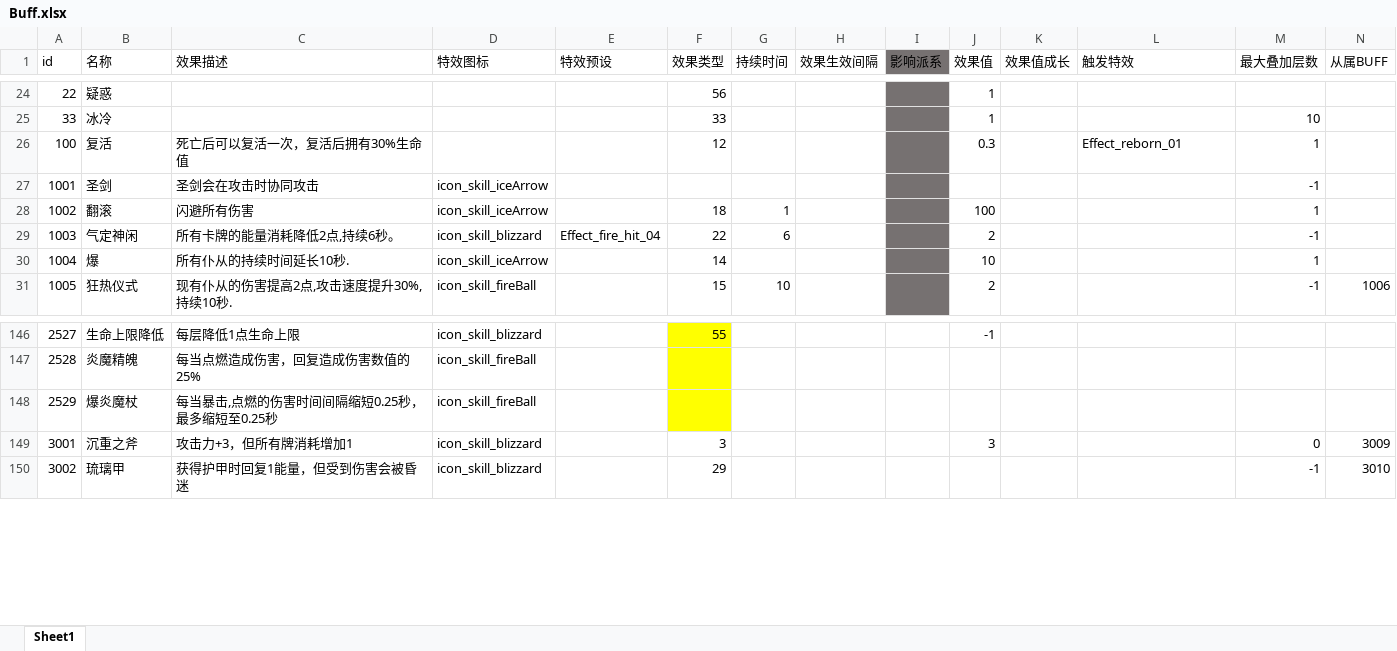
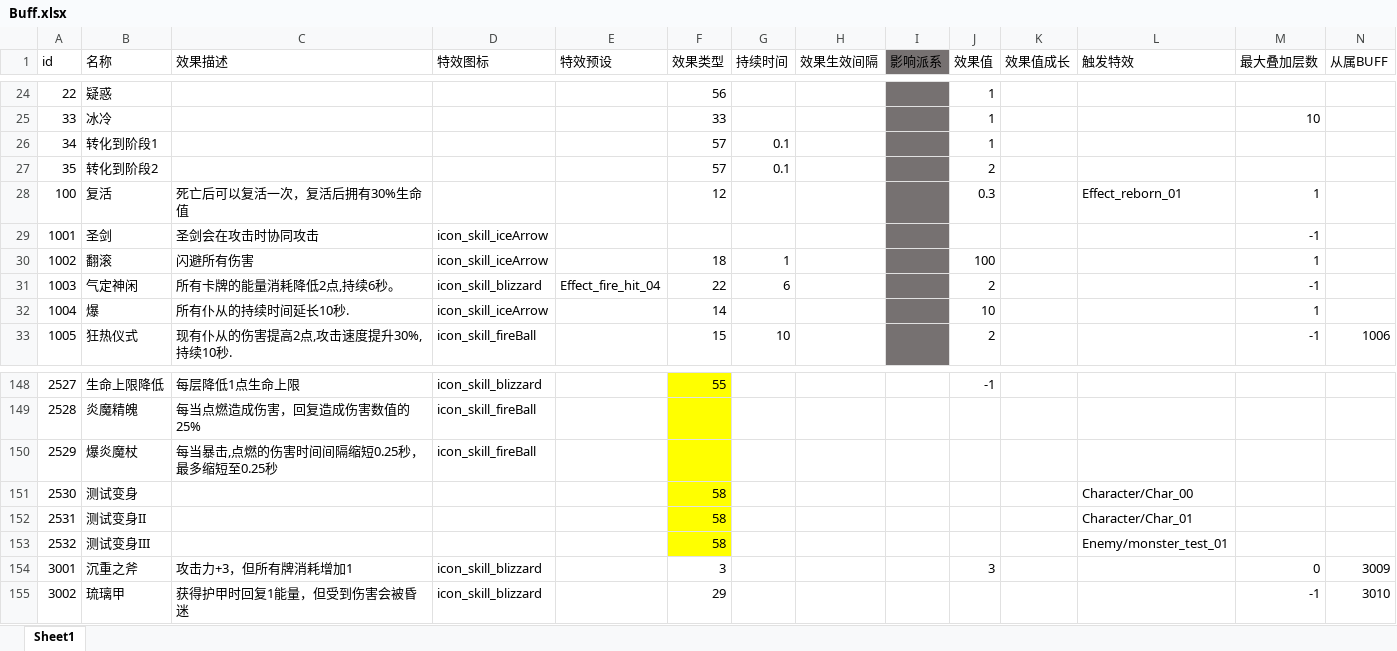
Before and after one commit to heizmoon/MagicPlay, an Excel workbook: Client/Assets/Data/Buff.xlsx, sheet Sheet1, drawn as a sheet; only a part is shown, gaps mark what is left out; values as stored, in another font and other column widths than the file's, no borders; rows hold the shown columns only; the diff names each change by its address in the sheet, - before the commit and + after, or states it on an @@ line.

```diff
--- a/Client/Assets/Data/Buff.xlsx (sheet Sheet1)
+++ b/Client/Assets/Data/Buff.xlsx (sheet Sheet1)
+row 26: 34 | 转化到阶段1 |  |  |  | 57 | 0.1 |  |  | 1
+row 27: 35 | 转化到阶段2 |  |  |  | 57 | 0.1 |  |  | 2
+row 151: 2530 | 测试变身 |  |  |  | 58 |  |  |  |  |  | Character/Char_00
+row 152: 2531 | 测试变身II |  |  |  | 58 |  |  |  |  |  | Character/Char_01
+row 153: 2532 | 测试变身III |  |  |  | 58 |  |  |  |  |  | Enemy/monster_test_01
```
Also changed, not shown: Client/Assets/Data/Character.xlsx, Client/Assets/Data/MonsterType.xlsx, 13 other files.
